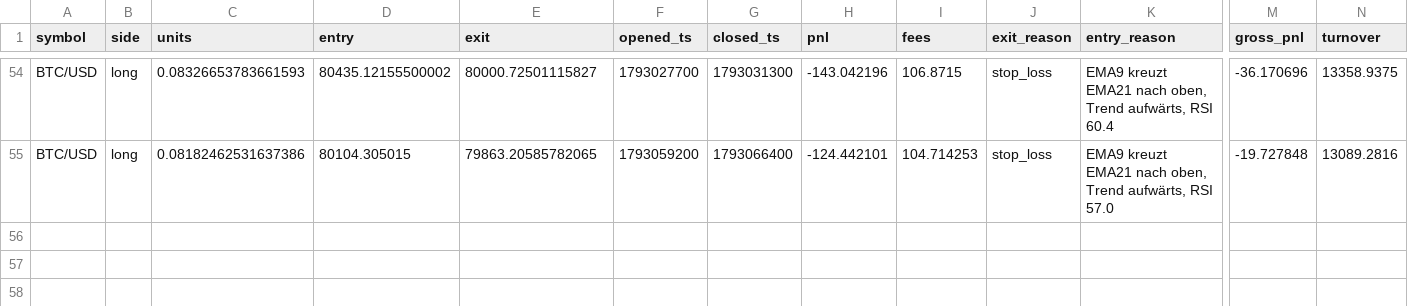
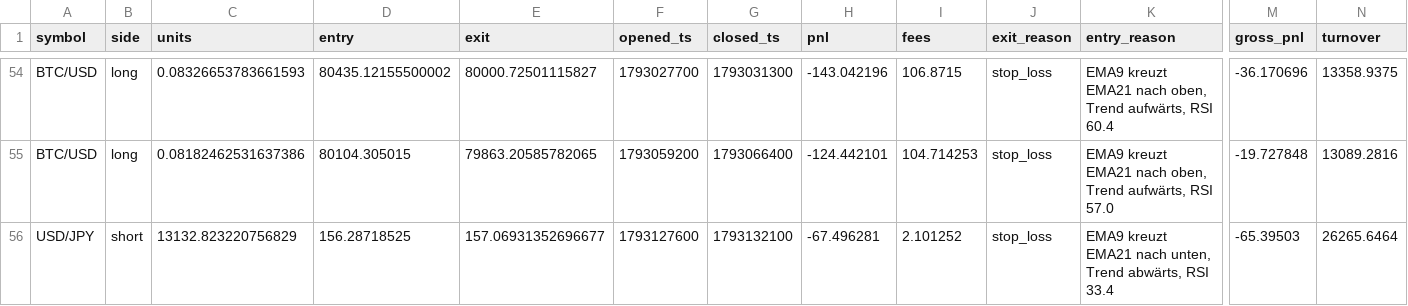
Before and after one commit to eboigbek/trading-cockpit, a CSV file: trading-cockpit/data/trades.csv, drawn as a sheet; only a part is shown, gaps mark what is left out; rows hold the shown columns only; the diff names each change by its address in the sheet, - before the commit and + after, or states it on an @@ line.

```diff
--- a/trading-cockpit/data/trades.csv
+++ b/trading-cockpit/data/trades.csv
+row 56: USD/JPY | short | 13132.823220756829 | 156.28718525 | 157.06931352696677 | 1793127600 | 1793132100 | -67.496281 | 2.101252 | stop_loss | EMA9 kreuzt EMA21 nach unten, Trend abwärts, RSI 33.4 | -65.39503 | 26265.6464
```
Also changed, not shown: 2 other files.
